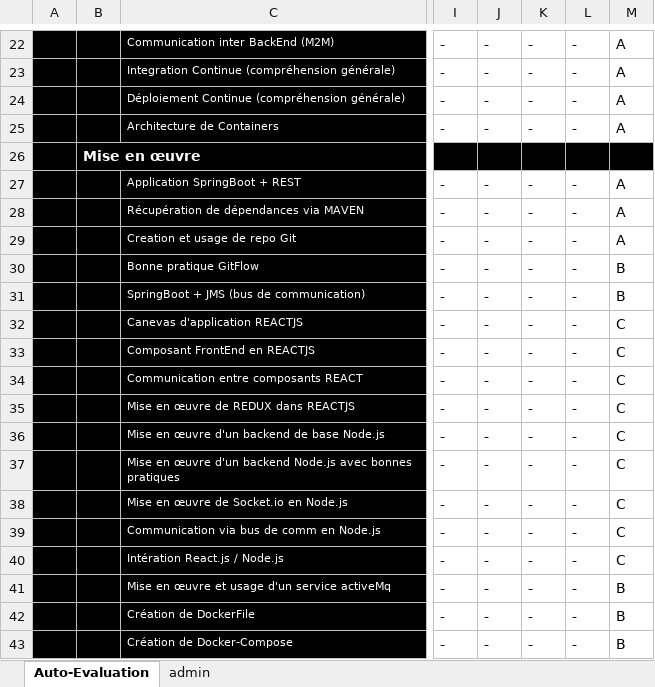
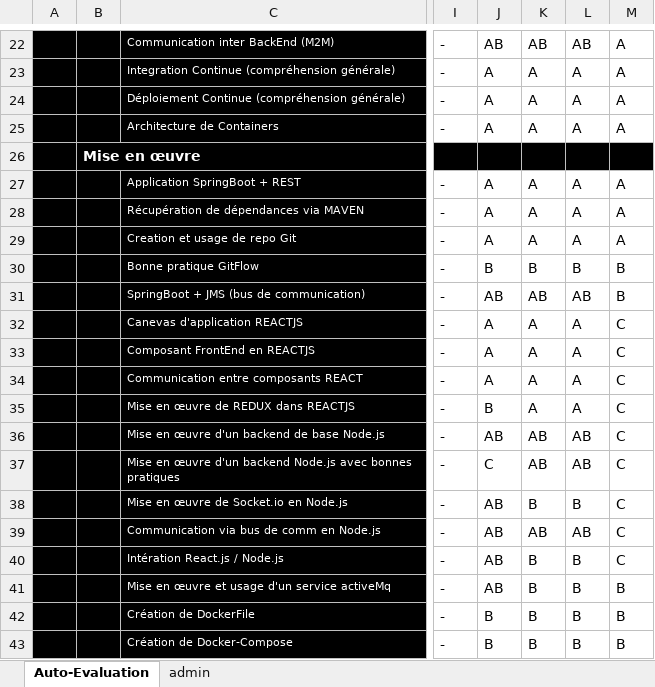
Before and after one commit to PetitYohan/ASI-2, an Excel workbook: Auto-Eval-ASI2-r1.xlsx, sheet Auto-Evaluation, drawn as a sheet; only a part is shown, gaps mark what is left out; values as stored, in another font and other column widths than the file's, no borders; conditional formats not drawn; the diff covers the shown part only; the diff names each change by its address in the sheet, - before the commit and + after, or states it on an @@ line.

Commit message:
auto eval yohan

```diff
--- a/Auto-Eval-ASI2-r1.xlsx (sheet Auto-Evaluation)
+++ b/Auto-Eval-ASI2-r1.xlsx (sheet Auto-Evaluation)
-J22: -
+J22: AB
-K22: -
+K22: AB
-L22: -
+L22: AB
-J23:J25: -
+J23:J25: A
-K23:K25: -
+K23:K25: A
-L23:L25: -
+L23:L25: A
-J27:J29: -
+J27:J29: A
-K27:K29: -
+K27:K29: A
-L27:L29: -
+L27:L29: A
-J30: -
+J30: B
-K30: -
+K30: B
-L30: -
+L30: B
-J31: -
+J31: AB
-K31: -
+K31: AB
-L31: -
+L31: AB
-J32:J34: -
+J32:J34: A
-K32:K35: -
+K32:K35: A
-L32:L35: -
+L32:L35: A
-J35: -
+J35: B
-J36: -
+J36: AB
-K36:K37: -
+K36:K37: AB
-L36:L37: -
+L36:L37: AB
-J37: -
+J37: C
-J38:J41: -
+J38:J41: AB
-K38: -
+K38: B
-L38: -
+L38: B
-K39: -
+K39: AB
-L39: -
+L39: AB
-K40:K43: -
+K40:K43: B
-L40:L43: -
+L40:L43: B
-J42:J43: -
+J42:J43: B
```
Also changed, not shown: 1 added row, 1 removed row, 45 edited cells and cell formats elsewhere in this sheet.
